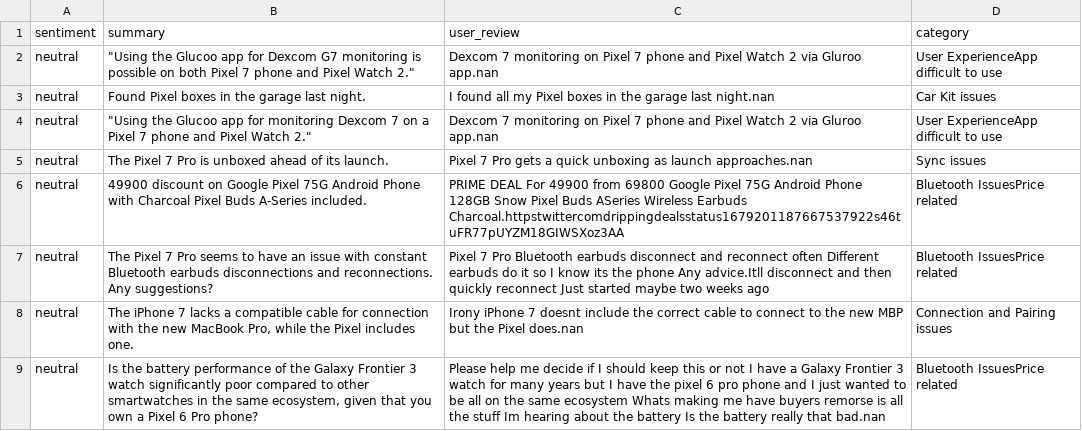
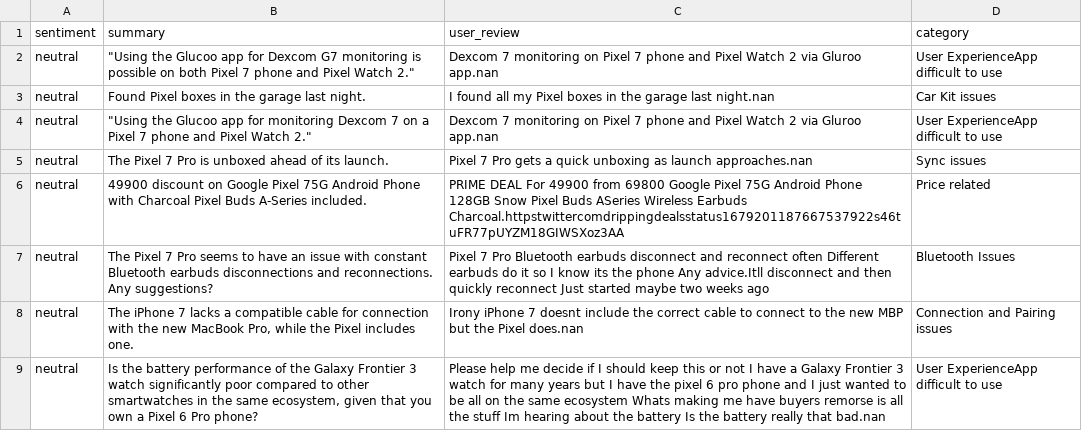
Before and after one commit to KumarGN69/PixelReviews, a CSV file: classified_neutral_posts.csv, drawn as a sheet.

```diff
--- a/classified_neutral_posts.csv
+++ b/classified_neutral_posts.csv
@@ -5,5 +5,5 @@
 "neutral"," The Pixel 7 Pro is unboxed ahead of its launch.","Pixel 7 Pro gets a quick unboxing as launch approaches.nan","Sync issues"
-"neutral","49900 discount on Google Pixel 75G Android Phone with Charcoal Pixel Buds A-Series included.","PRIME DEAL For 49900 from 69800 Google Pixel 75G Android Phone  128GB  Snow Pixel Buds ASeries  Wireless Earbuds  Charcoal.httpstwittercomdrippingdealsstatus1679201187667537922s46tuFR77pUYZM18GIWSXoz3AA","Bluetooth IssuesPrice related"
-"neutral"," The Pixel 7 Pro seems to have an issue with constant Bluetooth earbuds disconnections and reconnections. Any suggestions?","Pixel 7 Pro  Bluetooth earbuds disconnect and reconnect often Different earbuds do it so I know its the phone Any advice.Itll disconnect and then quickly reconnect  Just started maybe two weeks ago","Bluetooth IssuesPrice related"
+"neutral","49900 discount on Google Pixel 75G Android Phone with Charcoal Pixel Buds A-Series included.","PRIME DEAL For 49900 from 69800 Google Pixel 75G Android Phone  128GB  Snow Pixel Buds ASeries  Wireless Earbuds  Charcoal.httpstwittercomdrippingdealsstatus1679201187667537922s46tuFR77pUYZM18GIWSXoz3AA","Price related"
+"neutral"," The Pixel 7 Pro seems to have an issue with constant Bluetooth earbuds disconnections and reconnections. Any suggestions?","Pixel 7 Pro  Bluetooth earbuds disconnect and reconnect often Different earbuds do it so I know its the phone Any advice.Itll disconnect and then quickly reconnect  Just started maybe two weeks ago","Bluetooth Issues"
 "neutral"," The iPhone 7 lacks a compatible cable for connection with the new MacBook Pro, while the Pixel includes one.","Irony iPhone 7 doesnt include the correct cable to connect to the new MBP but the Pixel does.nan","Connection and Pairing issues"
-"neutral"," Is the battery performance of the Galaxy Frontier 3 watch significantly poor compared to other smartwatches in the same ecosystem, given that you own a Pixel 6 Pro phone?","Please help me decide if I should keep this or not I have a Galaxy Frontier 3 watch for many years but I have the pixel 6 pro phone and I just wanted to be all on the same ecosystem Whats making me have buyers remorse is all the stuff Im hearing about the battery Is the battery really that bad.nan","Bluetooth IssuesPrice related"
+"neutral"," Is the battery performance of the Galaxy Frontier 3 watch significantly poor compared to other smartwatches in the same ecosystem, given that you own a Pixel 6 Pro phone?","Please help me decide if I should keep this or not I have a Galaxy Frontier 3 watch for many years but I have the pixel 6 pro phone and I just wanted to be all on the same ecosystem Whats making me have buyers remorse is all the stuff Im hearing about the battery Is the battery really that bad.nan","User ExperienceApp difficult to use"
```
Also changed, not shown: classified_negative_posts.csv.
